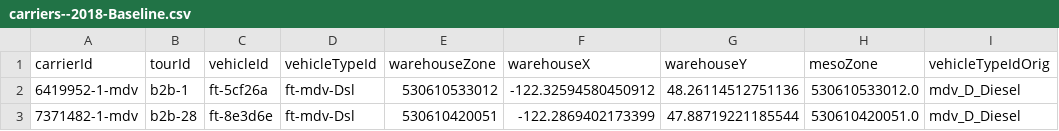
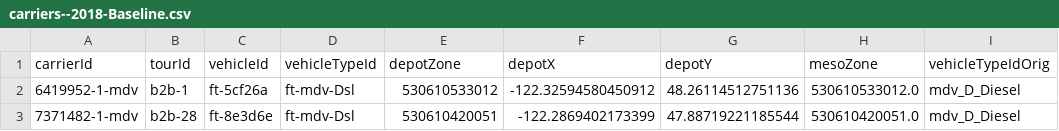
Before and after one commit to LBNL-UCB-STI/beam-data-seattle, a CSV file: freight/20250721/2018-Baseline/carriers--2018-Baseline.csv, drawn as a sheet; only a part is shown; the diff names each change by its address in the sheet, - before the commit and + after, or states it on an @@ line.

Commit message:
renaming warehouse depot

```diff
--- a/freight/20250721/2018-Baseline/carriers--2018-Baseline.csv
+++ b/freight/20250721/2018-Baseline/carriers--2018-Baseline.csv
-E1: warehouseZone
+E1: depotZone
-F1: warehouseX
+F1: depotX
-G1: warehouseY
+G1: depotY
```
Also changed, not shown: 7 other files.
